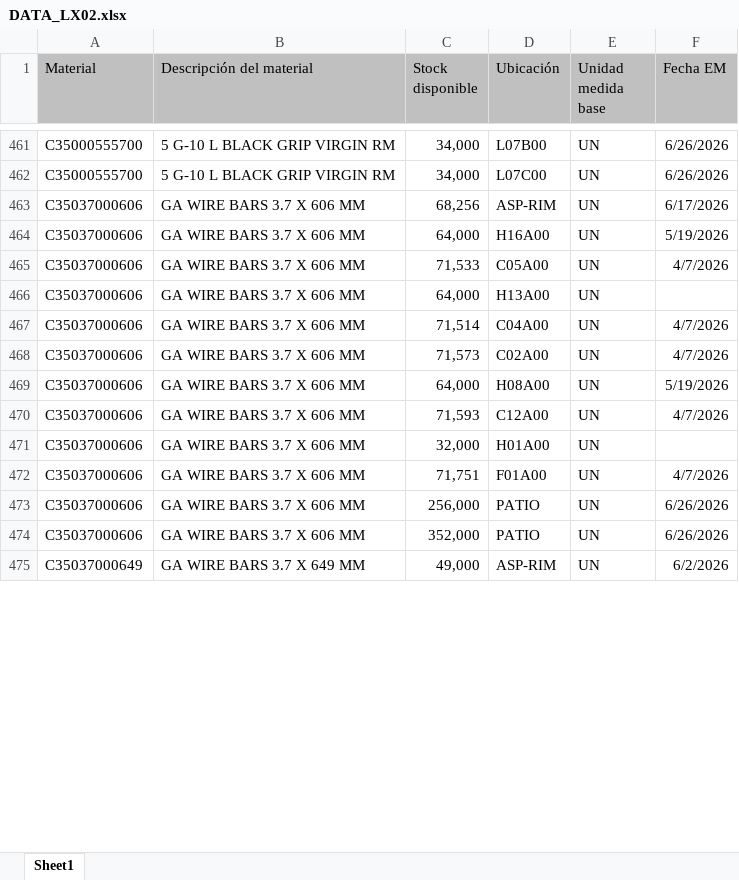
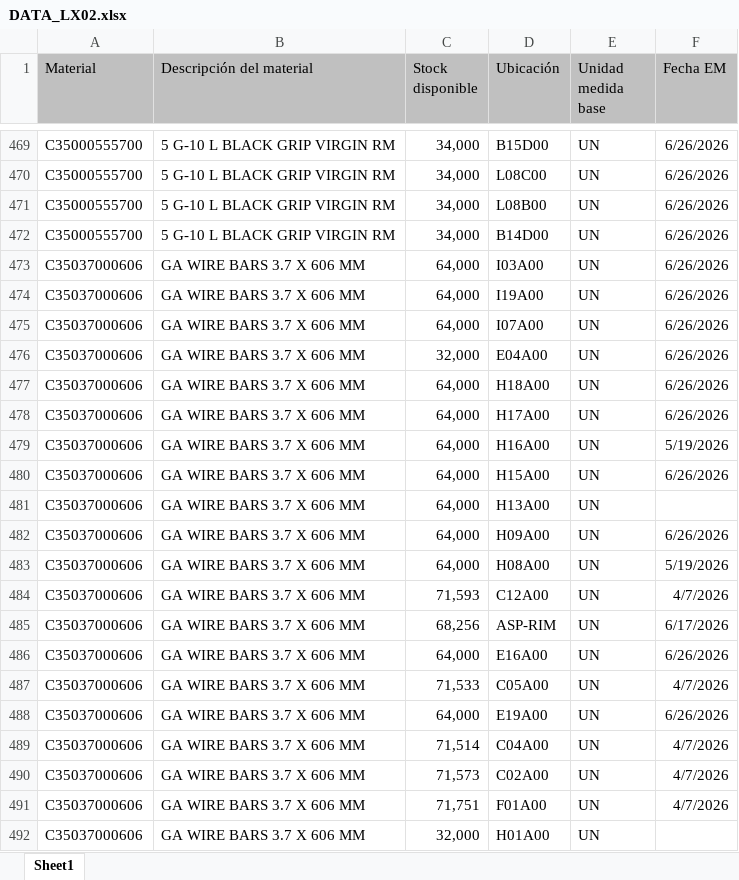
Before and after one commit to manmetrh/Consulta-saldos, an Excel workbook: DATA_LX02.xlsx, sheet Sheet1, drawn as a sheet; only a part is shown, gaps mark what is left out; values as stored, in another font and other column widths than the file's, no borders; removed rows and columns are numbered as before the commit, all else as after; the diff covers the shown part only; the diff names each change by its address in the sheet, - before the commit and + after, or states it on an @@ line.

```diff
--- a/DATA_LX02.xlsx (sheet Sheet1)
+++ b/DATA_LX02.xlsx (sheet Sheet1)
-D469 (Ubicación): L07B00
+D469 (Ubicación): B15D00
@@ row 436 moved to row 470: C35000555700 @@
@@ row 435 moved to row 471: C35000555700 @@
-D472 (Ubicación): L07C00
+D472 (Ubicación): B14D00
-C473 (Stock disponible): 68,256
+C473 (Stock disponible): 64,000
-D473 (Ubicación): ASP-RIM
+D473 (Ubicación): I03A00
-F473 (Fecha EM): 6/17/2026
+F473 (Fecha EM): 6/26/2026
+row 474: C35037000606 | GA WIRE BARS 3.7 X 606 MM | 64,000 | I19A00 | UN | 6/26/2026
+row 475: C35037000606 | GA WIRE BARS 3.7 X 606 MM | 64,000 | I07A00 | UN | 6/26/2026
+row 476: C35037000606 | GA WIRE BARS 3.7 X 606 MM | 32,000 | E04A00 | UN | 6/26/2026
+row 477: C35037000606 | GA WIRE BARS 3.7 X 606 MM | 64,000 | H18A00 | UN | 6/26/2026
+row 478: C35037000606 | GA WIRE BARS 3.7 X 606 MM | 64,000 | H17A00 | UN | 6/26/2026
-C480 (Stock disponible): 71,533
+C480 (Stock disponible): 64,000
-D480 (Ubicación): C05A00
+D480 (Ubicación): H15A00
-F480 (Fecha EM): 4/7/2026
+F480 (Fecha EM): 6/26/2026
-C482 (Stock disponible): 71,514
+C482 (Stock disponible): 64,000
-D482 (Ubicación): C04A00
+D482 (Ubicación): H09A00
-F482 (Fecha EM): 4/7/2026
+F482 (Fecha EM): 6/26/2026
+row 485: C35037000606 | GA WIRE BARS 3.7 X 606 MM | 68,256 | ASP-RIM | UN | 6/17/2026
-C486 (Stock disponible): 32,000
+C486 (Stock disponible): 64,000
-D486 (Ubicación): H01A00
+D486 (Ubicación): E16A00
-F486 (Fecha EM): (empty)
+F486 (Fecha EM): 6/26/2026
+row 487: C35037000606 | GA WIRE BARS 3.7 X 606 MM | 71,533 | C05A00 | UN | 4/7/2026
+row 488: C35037000606 | GA WIRE BARS 3.7 X 606 MM | 64,000 | E19A00 | UN | 6/26/2026
+row 489: C35037000606 | GA WIRE BARS 3.7 X 606 MM | 71,514 | C04A00 | UN | 4/7/2026
@@ row 468 moved to row 490: C35037000606 @@
-C492 (Stock disponible): 256,000
+C492 (Stock disponible): 32,000
-D492 (Ubicación): PATIO
+D492 (Ubicación): H01A00
-F492 (Fecha EM): 6/26/2026
+F492 (Fecha EM): (empty)
-row 474: C35037000606 | GA WIRE BARS 3.7 X 606 MM | 352,000 | PATIO | UN | 6/26/2026
@@ row 475 moved to row 500: C35037000649 @@
```
Also changed, not shown: 30 added rows, 16 removed rows, 936 moved rows and 38 edited cells elsewhere in this sheet, 1 other file.
